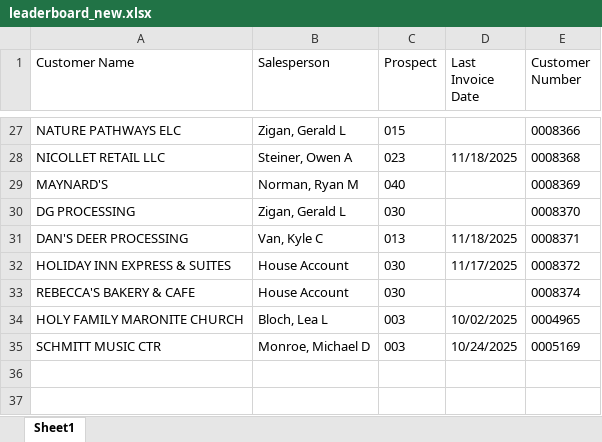
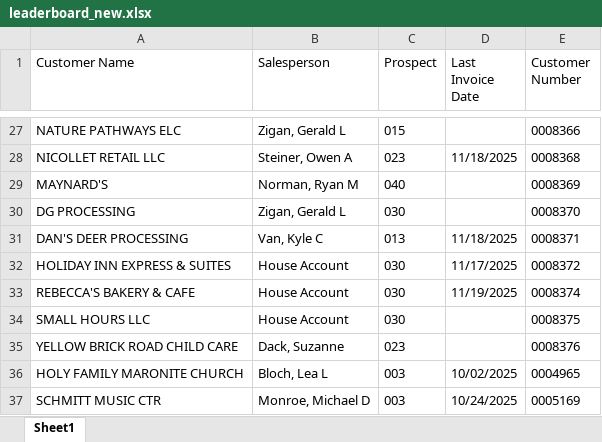
Before and after one commit to ifrisch/vpsales, an Excel workbook: leaderboard_new.xlsx, sheet Sheet1, drawn as a sheet; only a part is shown, gaps mark what is left out; values as stored, in another font and other column widths than the file's, no borders; the diff names each change by its address in the sheet, - before the commit and + after, or states it on an @@ line.

```diff
--- a/leaderboard_new.xlsx (sheet Sheet1)
+++ b/leaderboard_new.xlsx (sheet Sheet1)
-D33 (Last Invoice Date): (empty)
+D33 (Last Invoice Date): 11/19/2025
+row 34: SMALL HOURS LLC | House Account | 030 |  | 0008375
+row 35: YELLOW BRICK ROAD CHILD CARE | Dack, Suzanne | 023 |  | 0008376
```
Also changed, not shown: 2 other files.
